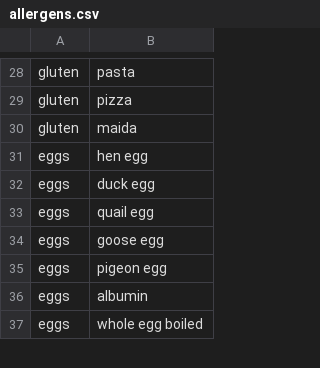
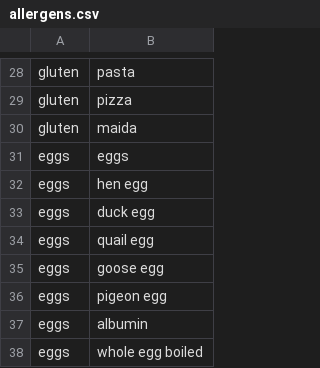
Before and after one commit to ParthaMai/Food-allergy-detection, a CSV file: allergens.csv, drawn as a sheet; only a part is shown, gaps mark what is left out; the diff names each change by its address in the sheet, - before the commit and + after, or states it on an @@ line.

```diff
--- a/allergens.csv
+++ b/allergens.csv
+row 31: eggs | eggs
```
Also changed, not shown: 4 other files.
